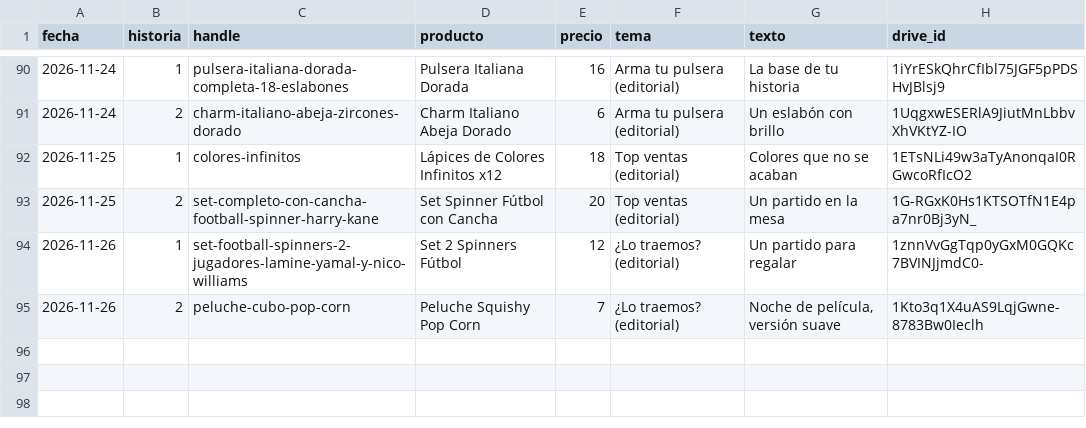
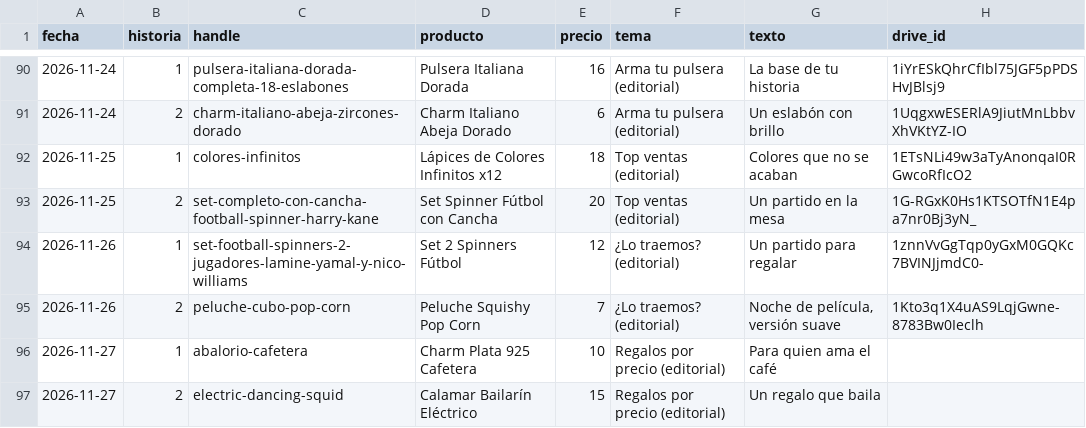
Before and after one commit to ddonoso1992-eng/Kimo-historias, a CSV file: registro.csv, drawn as a sheet; only a part is shown, gaps mark what is left out; the diff names each change by its address in the sheet, - before the commit and + after, or states it on an @@ line.

```diff
--- a/registro.csv
+++ b/registro.csv
+row 96: 2026-11-27 | 1 | abalorio-cafetera | Charm Plata 925 Cafetera | 10 | Regalos por precio (editorial) | Para quien ama el café
+row 97: 2026-11-27 | 2 | electric-dancing-squid | Calamar Bailarín Eléctrico | 15 | Regalos por precio (editorial) | Un regalo que baila
```
Also changed, not shown: 5 other files.
